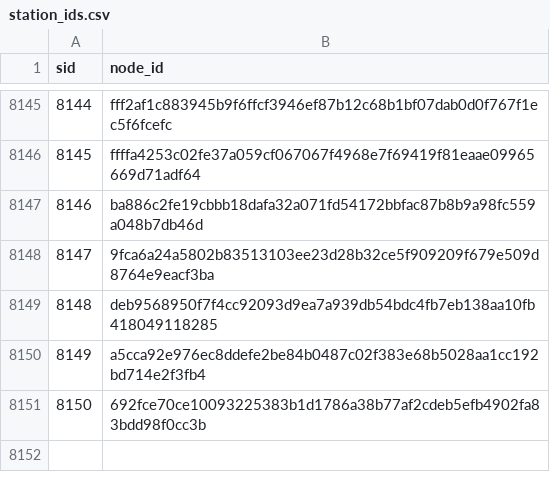
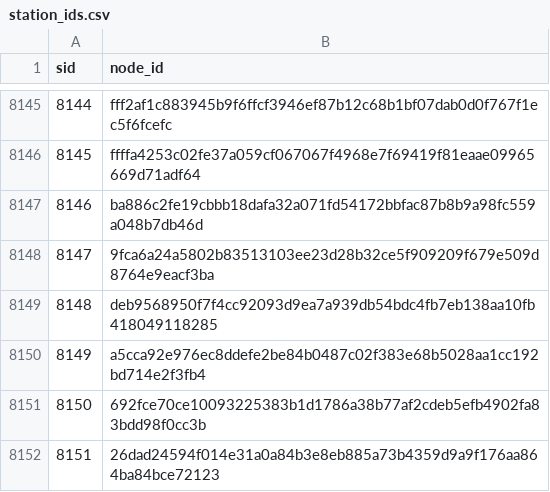
Before and after one commit to swhutchinson/uk-fuel-data, a CSV file: data/station_ids.csv, drawn as a sheet; only a part is shown, gaps mark what is left out.

```diff
--- a/data/station_ids.csv
+++ b/data/station_ids.csv
@@ -8151 +8151,2 @@ sid,node_id
 8150,692fce70ce10093225383b1d1786a38b77af2cdeb5efb4902fa83bdd98f0cc3b
+8151,26dad24594f014e31a0a84b3e8eb885a73b4359d9a9f176aa864ba84bce72123
```
Also changed, not shown: data/daily_region.csv, data/snapshots.csv, 3 other files.
